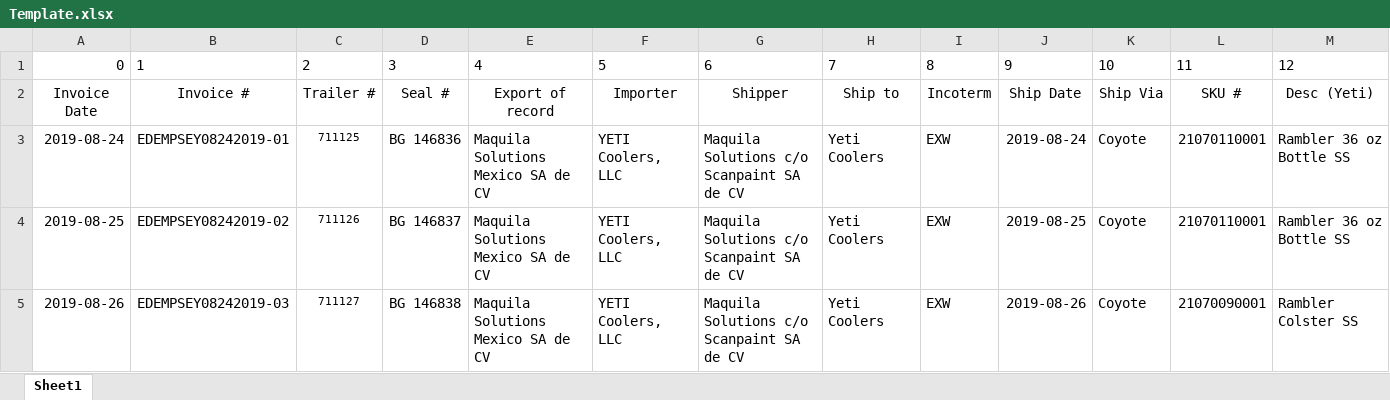
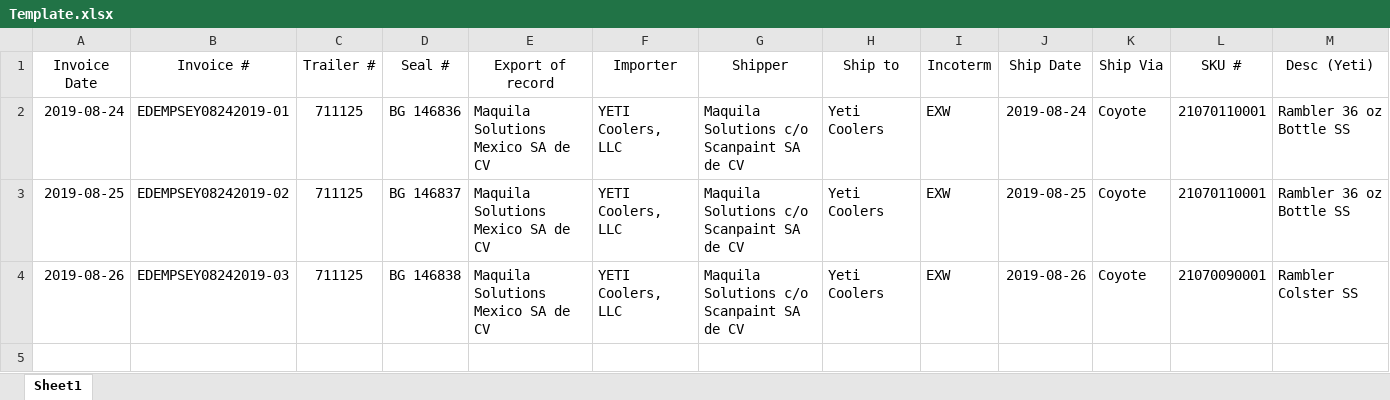
Before and after one commit to gabym2707/YETICQ, an Excel workbook: YETI/NorthBound/Template.xlsx, sheet Sheet1, drawn as a sheet; only a part is shown; values as stored, in another font and other column widths than the file's, no borders; removed rows and columns are numbered as before the commit, all else as after; rows hold the shown columns only; the diff names each change by its address in the sheet, - before the commit and + after, or states it on an @@ line.

```diff
--- a/YETI/NorthBound/Template.xlsx (sheet Sheet1)
+++ b/YETI/NorthBound/Template.xlsx (sheet Sheet1)
-row 1: 0 | 1 | 2 | 3 | 4 | 5 | 6 | 7 | 8 | 9 | 10 | 11 | 12
@@ C2:C4 text size: larger @@
-C3 (Trailer #): 711126
+C3 (Trailer #): 711125
-C4 (Trailer #): 711127
+C4 (Trailer #): 711125
```
Also changed, not shown: 1 other file.
